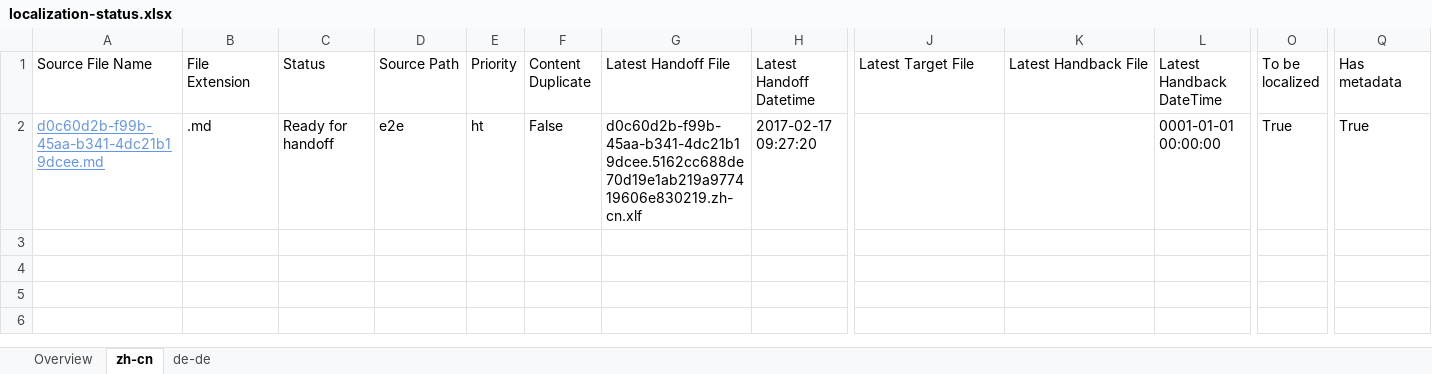
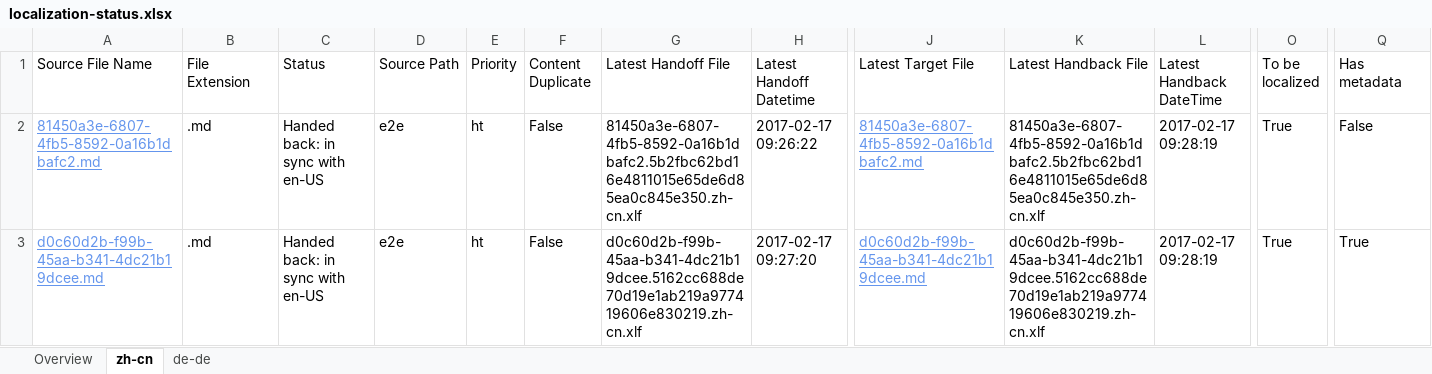
Before and after one commit to OpenLocalizationTestOrg/ol-test4-handback, an Excel workbook: ol-handback/OpenLocalizationTestOrg/ol-test0/xinjiang/localization-status.xlsx, sheet zh-cn, drawn as a sheet; only a part is shown, gaps mark what is left out; values as stored, in another font and other column widths than the file's, no borders; table styles not drawn; addresses are those after the commit; rows hold the shown columns only; the diff names each change by its address in the sheet, - before the commit and + after, or states it on an @@ line.

Commit message:
Generate Report for Handback

```diff
--- a/ol-handback/OpenLocalizationTestOrg/ol-test0/xinjiang/localization-status.xlsx (sheet zh-cn)
+++ b/ol-handback/OpenLocalizationTestOrg/ol-test0/xinjiang/localization-status.xlsx (sheet zh-cn)
+row 2: 81450a3e-6807-4fb5-8592-0a16b1dbafc2.md | .md | Handed back: in sync with en-US | e2e | ht | False | 81450a3e-6807-4fb5-8592-0a16b1dbafc2.5b2fbc62bd16e4811015e65de6d85ea0c845e350.zh-cn.xlf | 2017-02-17 09:26:22 | 81450a3e-6807-4fb5-8592-0a16b1dbafc2.md | 81450a3e-6807-4fb5-8592-0a16b1dbafc2.5b2fbc62bd16e4811015e65de6d85ea0c845e350.zh-cn.xlf | 2017-02-17 09:28:19 | True | False
-C3 (Status): Ready for handoff
+C3 (Status): Handed back: in sync with en-US
-J3 (Latest Target File): (empty)
+J3 (Latest Target File): d0c60d2b-f99b-45aa-b341-4dc21b19dcee.md
-K3 (Latest Handback File): (empty)
+K3 (Latest Handback File): d0c60d2b-f99b-45aa-b341-4dc21b19dcee.5162cc688de70d19e1ab219a977419606e830219.zh-cn.xlf
-L3 (Latest Handback DateTime): 0001-01-01 00:00:00
+L3 (Latest Handback DateTime): 2017-02-17 09:28:19
```
Also changed, not shown: sheet de-de, sheet Overview, ol-handback/OpenLocalizationTestOrg/ol-test0/xinjiang/handback-status.xlsx.
